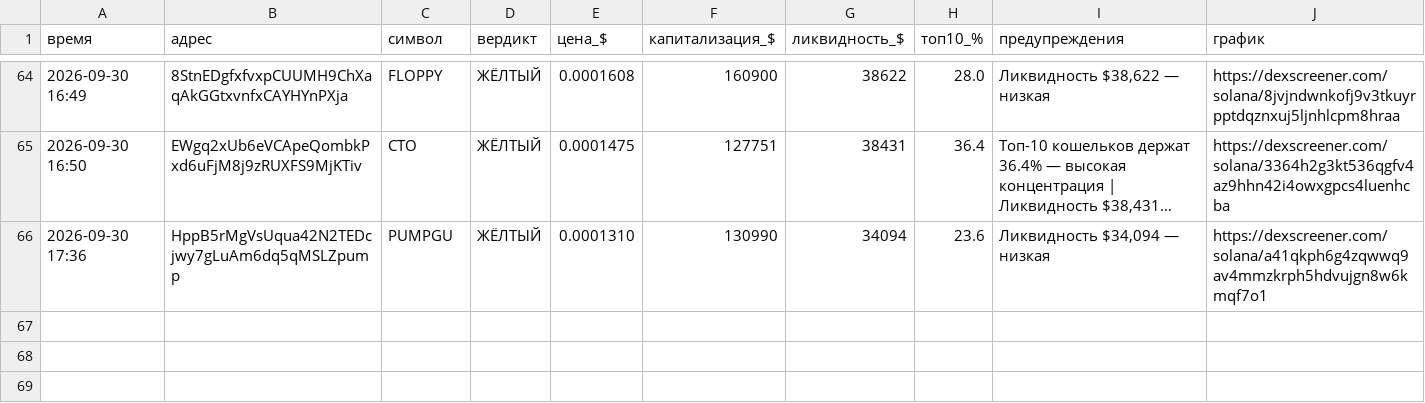
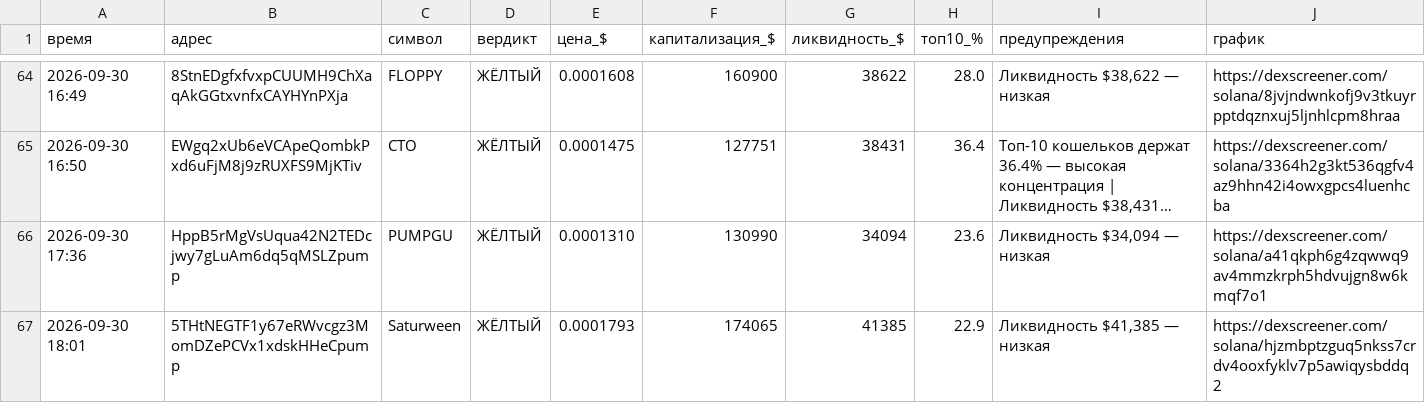
Before and after one commit to kovalkovulian-creator/crypto-scanner-github, a CSV file: journal.csv, drawn as a sheet; only a part is shown, gaps mark what is left out; long unchanged cells end in …; the diff names each change by its address in the sheet, - before the commit and + after, or states it on an @@ line.

```diff
--- a/journal.csv
+++ b/journal.csv
+row 67: 2026-09-30 18:01 | 5THtNEGTF1y67eRWvcgz3MomDZePCVx1xdskHHeCpump | Saturween | ЖЁЛТЫЙ | 0.0001793 | 174065 | 41385 | 22.9 | Ликвидность $41,385 — низкая | https://dexscreener.com/solana/hjzmbptzguq5nkss7crdv4ooxfyklv7p5awiqysbddq2
```
Also changed, not shown: 2 other files.
